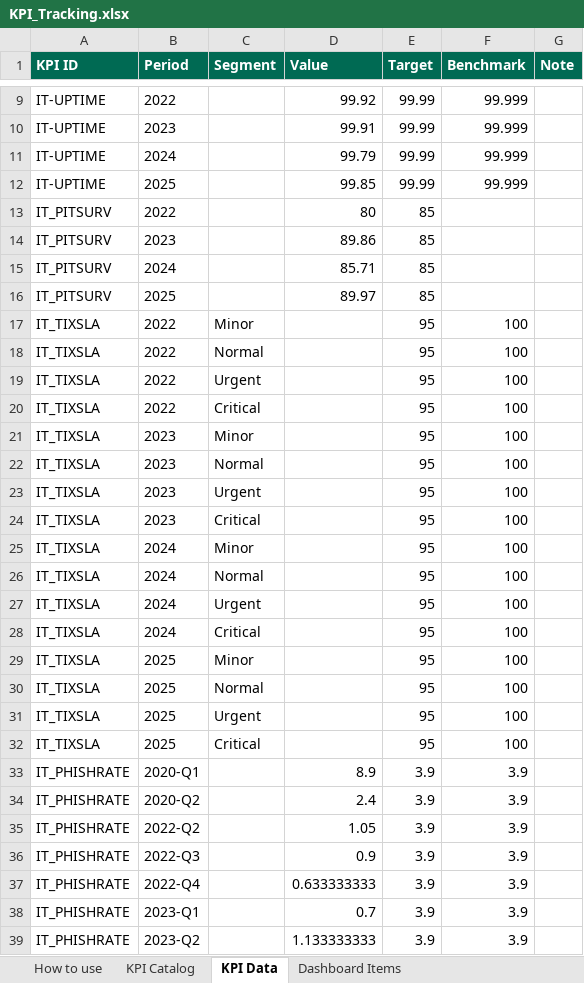
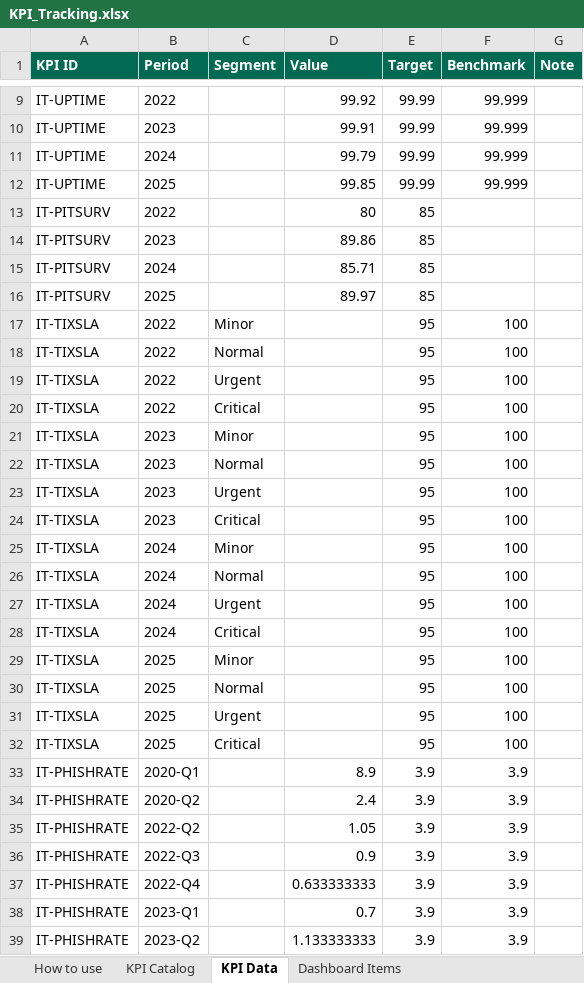
Before and after one commit to marycathrynlord-test/CoD_PerformanceDash_External, an Excel workbook: KPI_Tracking.xlsx, sheet KPI Data, drawn as a sheet; only a part is shown, gaps mark what is left out; values as stored, in another font and other column widths than the file's, no borders; the diff covers the shown part only; the diff names each change by its address in the sheet, - before the commit and + after, or states it on an @@ line.

```diff
--- a/KPI_Tracking.xlsx (sheet KPI Data)
+++ b/KPI_Tracking.xlsx (sheet KPI Data)
-A13:A16 (KPI ID): IT_PITSURV
+A13:A16 (KPI ID): IT-PITSURV
-A17:A32 (KPI ID): IT_TIXSLA
+A17:A32 (KPI ID): IT-TIXSLA
-A33:A39 (KPI ID): IT_PHISHRATE
+A33:A39 (KPI ID): IT-PHISHRATE
```
Also changed, not shown: 12 added rows and 24 edited cells elsewhere in this sheet, sheet KPI Catalog, formulas that keep their value.
